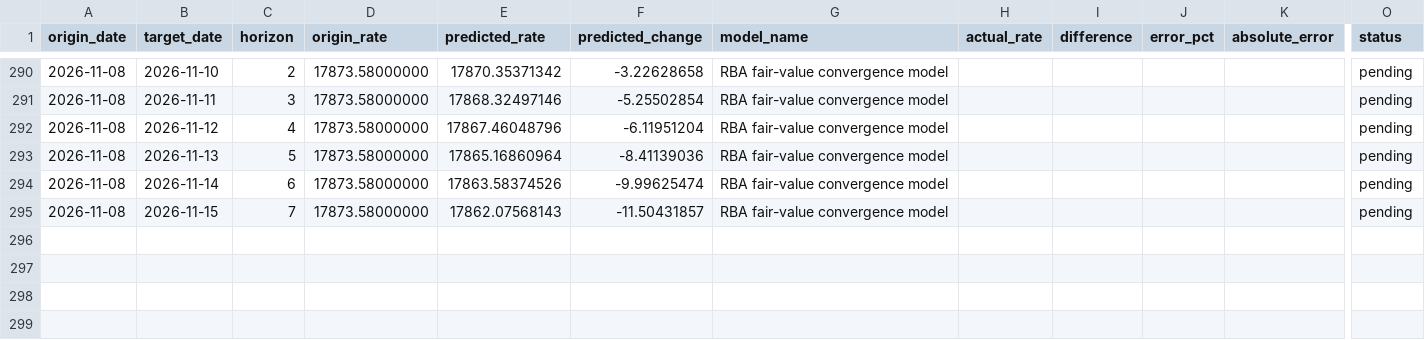
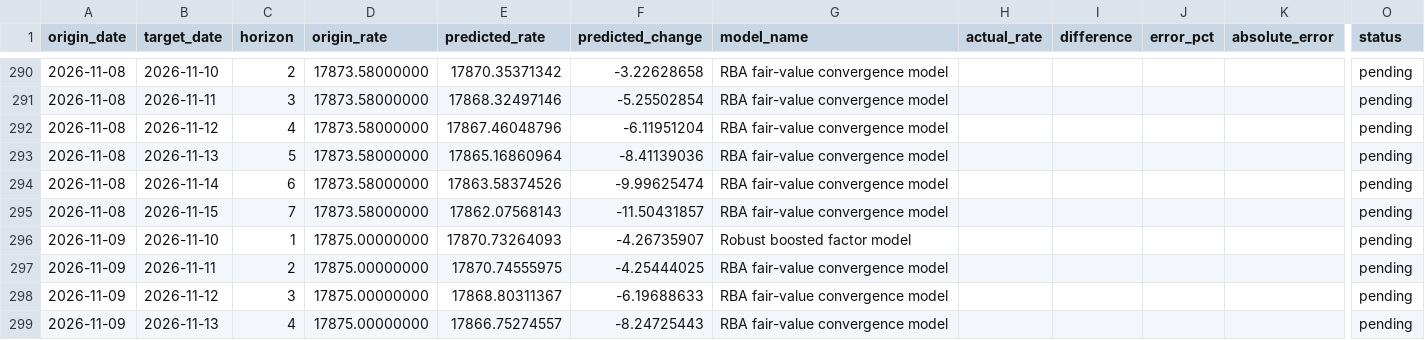
Before and after one commit to vukhanhlinhle2609/vnd-aud-transfer, a CSV file: data/forecast_history.csv, drawn as a sheet; only a part is shown, gaps mark what is left out; rows hold the shown columns only; the diff covers the shown part only; the diff names each change by its address in the sheet, - before the commit and + after, or states it on an @@ line.

```diff
--- a/data/forecast_history.csv
+++ b/data/forecast_history.csv
+row 296: 2026-11-09 | 2026-11-10 | 1 | 17875.00000000 | 17870.73264093 | -4.26735907 | Robust boosted factor model |  |  |  |  | pending
+row 297: 2026-11-09 | 2026-11-11 | 2 | 17875.00000000 | 17870.74555975 | -4.25444025 | RBA fair-value convergence model |  |  |  |  | pending
+row 298: 2026-11-09 | 2026-11-12 | 3 | 17875.00000000 | 17868.80311367 | -6.19688633 | RBA fair-value convergence model |  |  |  |  | pending
+row 299: 2026-11-09 | 2026-11-13 | 4 | 17875.00000000 | 17866.75274557 | -8.24725443 | RBA fair-value convergence model |  |  |  |  | pending
```
Also changed, not shown: 3 added rows and 56 edited cells elsewhere in this file, data/market_factors.csv, data/vcb_aud_daily.csv, 2 other files.
